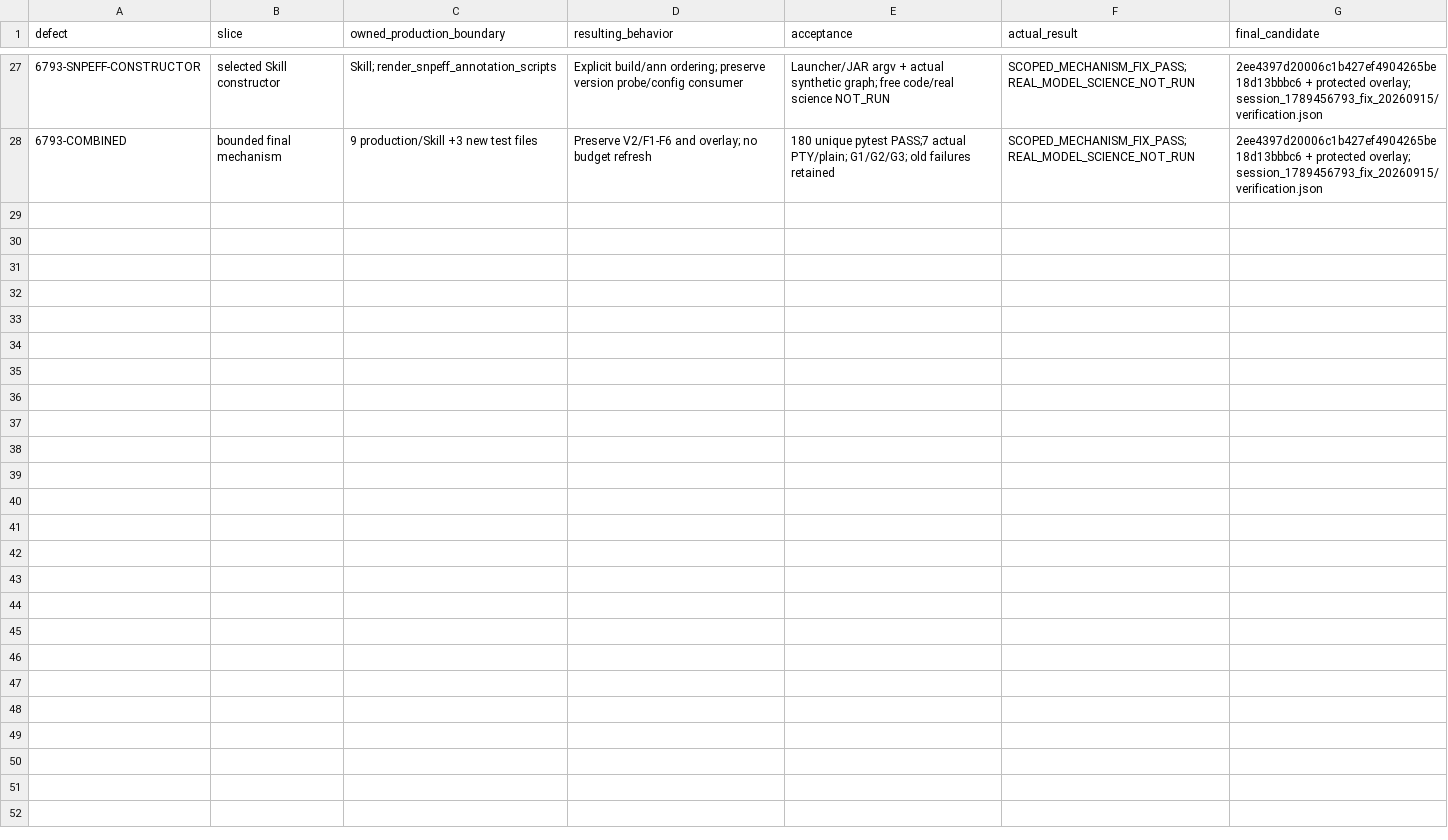
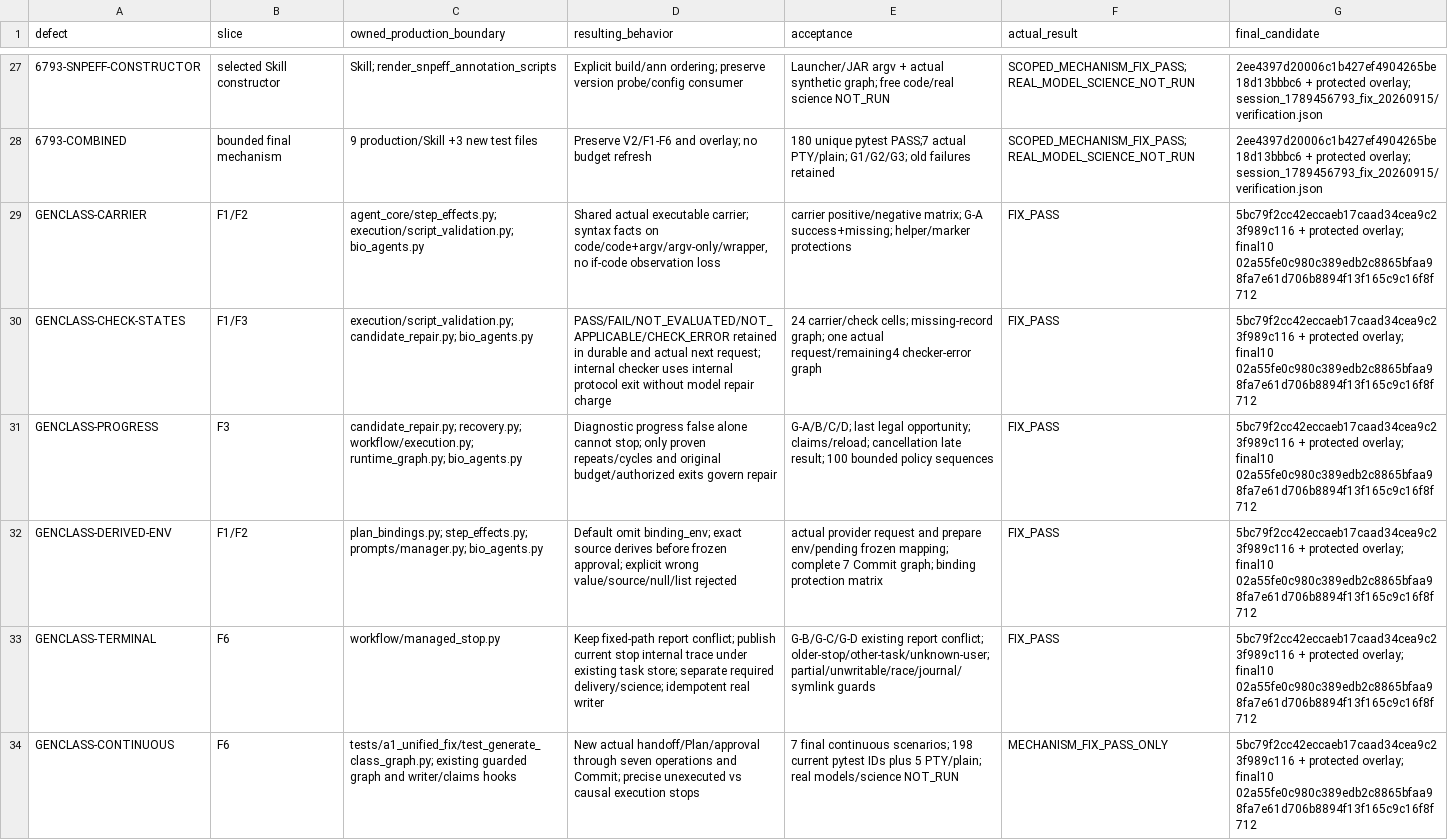
Before and after one commit to jebwvgsid/biomind_agent_47, a TSV file: docs/implementation/a1_unified_fix_20260914/changes_and_acceptance.tsv, drawn as a sheet; only a part is shown, gaps mark what is left out; the diff names each change by its address in the sheet, - before the commit and + after, or states it on an @@ line.

Commit message:
docs(a1): record Generate category fixes and final offline acceptance

```diff
--- a/docs/implementation/a1_unified_fix_20260914/changes_and_acceptance.tsv
+++ b/docs/implementation/a1_unified_fix_20260914/changes_and_acceptance.tsv
+row 29: GENCLASS-CARRIER | F1/F2 | agent_core/step_effects.py; execution/script_validation.py; bio_agents.py | Shared actual executable carrier; syntax facts on code/code+argv/argv-only/wrapper, no if-code observation loss | carrier positive/negative matrix; G-A success+missing; helper/marker protections | FIX_PASS | 5bc79f2cc42eccaeb17caad34cea9c23f989c116 + protected overlay; final10 02a55fe0c980c389edb2c8865bfaa98fa7e61d706b8894f13f165c9c16f8f712
+row 30: GENCLASS-CHECK-STATES | F1/F3 | execution/script_validation.py; candidate_repair.py; bio_agents.py | PASS/FAIL/NOT_EVALUATED/NOT_APPLICABLE/CHECK_ERROR retained in durable and actual next request; internal checker uses internal protocol exit without model repair charge | 24 carrier/check cells; missing-record graph; one actual request/remaining4 checker-error graph | FIX_PASS | 5bc79f2cc42eccaeb17caad34cea9c23f989c116 + protected overlay; final10 02a55fe0c980c389edb2c8865bfaa98fa7e61d706b8894f13f165c9c16f8f712
+row 31: GENCLASS-PROGRESS | F3 | candidate_repair.py; recovery.py; workflow/execution.py; runtime_graph.py; bio_agents.py | Diagnostic progress false alone cannot stop; only proven repeats/cycles and original budget/authorized exits govern repair | G-A/B/C/D; last legal opportunity; claims/reload; cancellation late result; 100 bounded policy sequences | FIX_PASS | 5bc79f2cc42eccaeb17caad34cea9c23f989c116 + protected overlay; final10 02a55fe0c980c389edb2c8865bfaa98fa7e61d706b8894f13f165c9c16f8f712
+row 32: GENCLASS-DERIVED-ENV | F1/F2 | plan_bindings.py; step_effects.py; prompts/manager.py; bio_agents.py | Default omit binding_env; exact source derives before frozen approval; explicit wrong value/source/null/list rejected | actual provider request and prepare env/pending frozen mapping; complete 7 Commit graph; binding protection matrix | FIX_PASS | 5bc79f2cc42eccaeb17caad34cea9c23f989c116 + protected overlay; final10 02a55fe0c980c389edb2c8865bfaa98fa7e61d706b8894f13f165c9c16f8f712
+row 33: GENCLASS-TERMINAL | F6 | workflow/managed_stop.py | Keep fixed-path report conflict; publish current stop internal trace under existing task store; separate required delivery/science; idempotent real writer | G-B/G-C/G-D existing report conflict; older-stop/other-task/unknown-user; partial/unwritable/race/journal/symlink guards | FIX_PASS | 5bc79f2cc42eccaeb17caad34cea9c23f989c116 + protected overlay; final10 02a55fe0c980c389edb2c8865bfaa98fa7e61d706b8894f13f165c9c16f8f712
+row 34: GENCLASS-CONTINUOUS | F6 | tests/a1_unified_fix/test_generate_class_graph.py; existing guarded graph and writer/claims hooks | New actual handoff/Plan/approval through seven operations and Commit; precise unexecuted vs causal execution stops | 7 final continuous scenarios; 198 current pytest IDs plus 5 PTY/plain; real models/science NOT_RUN | MECHANISM_FIX_PASS_ONLY | 5bc79f2cc42eccaeb17caad34cea9c23f989c116 + protected overlay; final10 02a55fe0c980c389edb2c8865bfaa98fa7e61d706b8894f13f165c9c16f8f712
```
Also changed, not shown: 7 other files.
